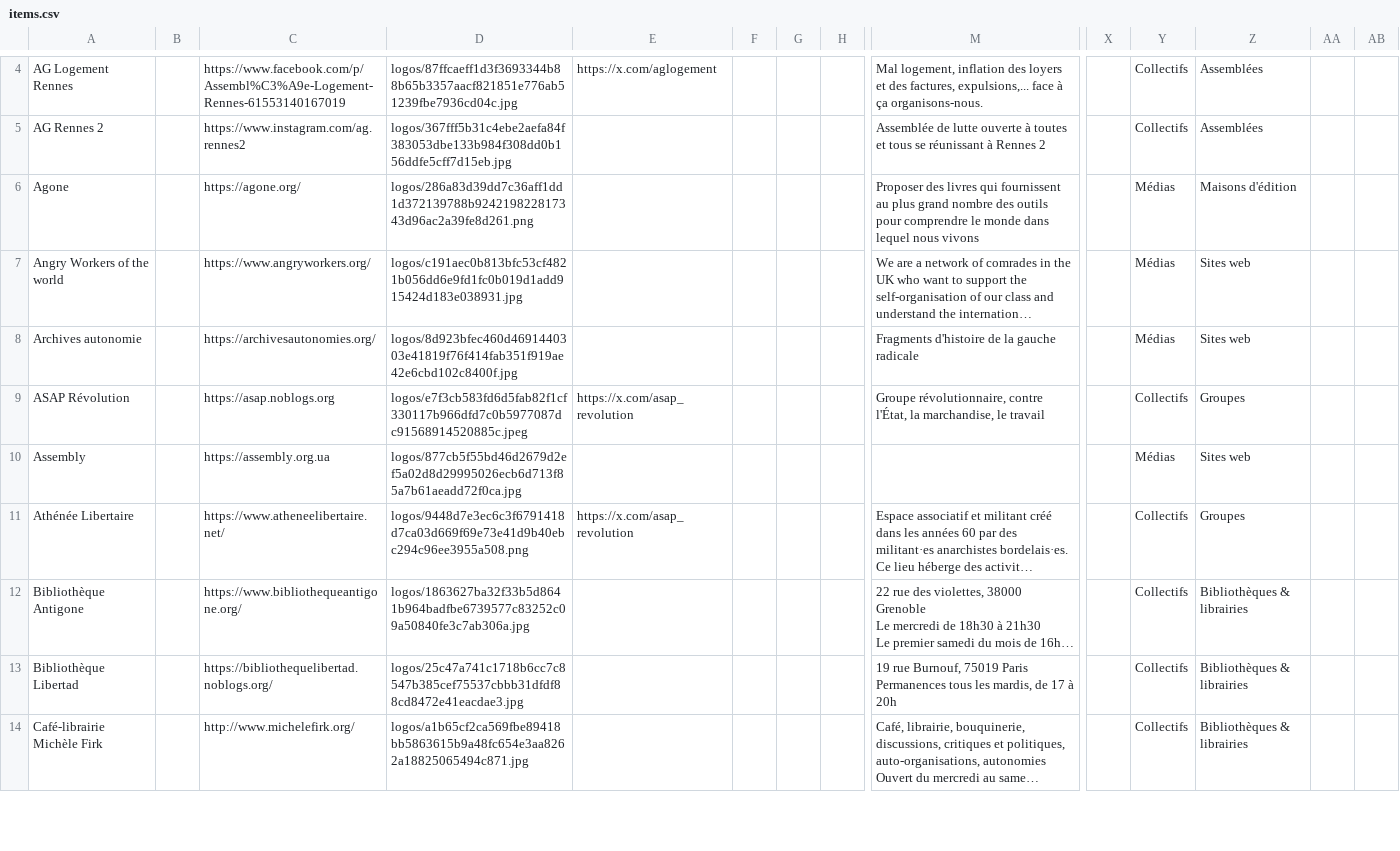
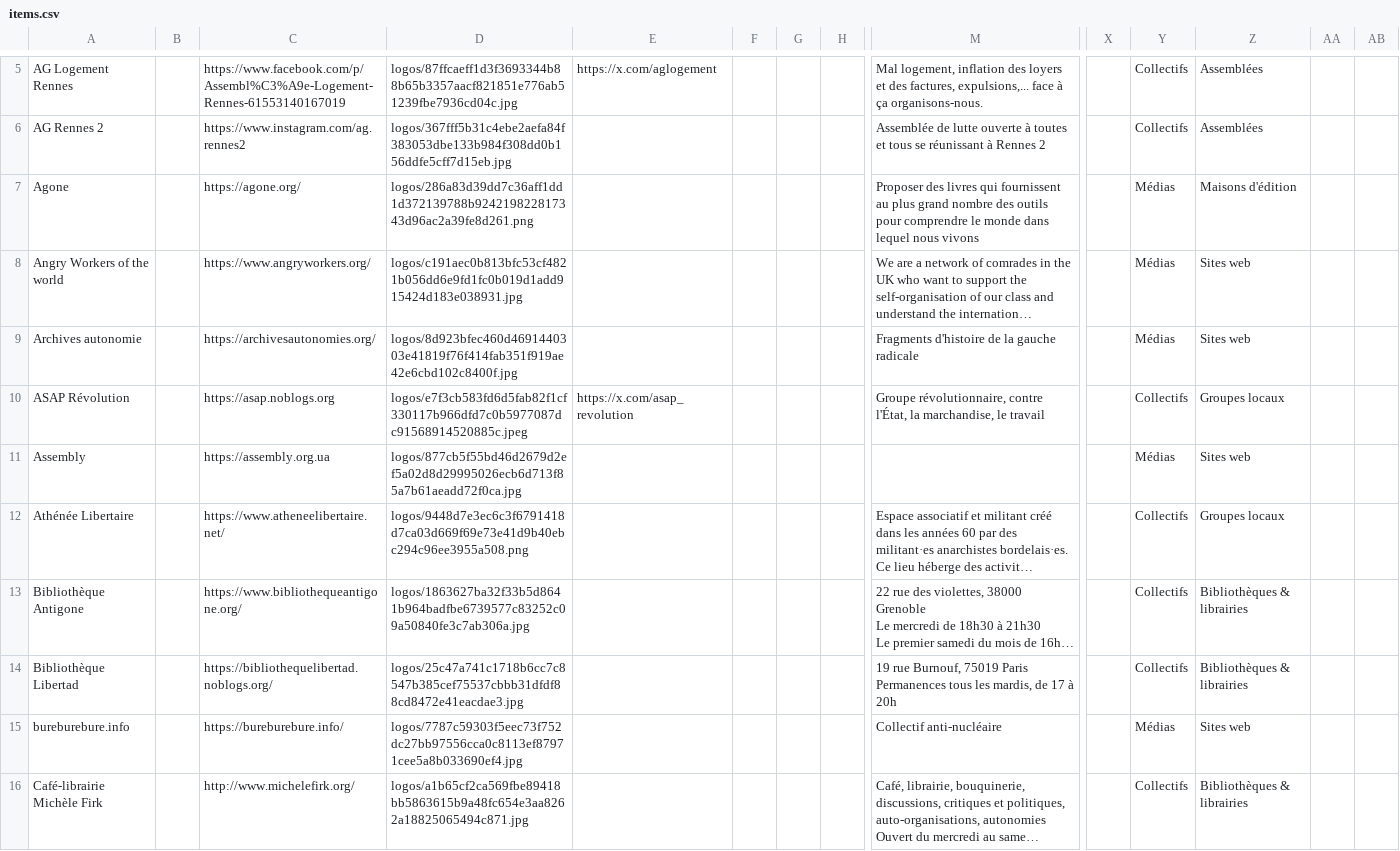
Before and after one commit to rriclet/carte-des-luttes, a CSV file: docs/items.csv, drawn as a sheet; only a part is shown, gaps mark what is left out; long unchanged cells end in …; addresses are those after the commit; rows hold the shown columns only; the diff covers the shown part only; the diff names each change by its address in the sheet, - before the commit and + after, or states it on an @@ line.

```diff
--- a/docs/items.csv
+++ b/docs/items.csv
-Z10: Groupes
+Z10: Groupes locaux
-E12: https://x.com/asap_revolution
+E12: (empty)
-Z12: Groupes
+Z12: Groupes locaux
+row 15: bureburebure.info |  | https://bureburebure.info/ | logos/7787c59303f5eec73f752dc27bb97556cca0c8113ef87971cee5a8b033690ef4.jpg |  |  |  |  | Collectif anti-nucléaire |  | Médias | Sites web
```
Also changed, not shown: 2 added rows and 32 edited cells elsewhere in this file, 46 other files.
